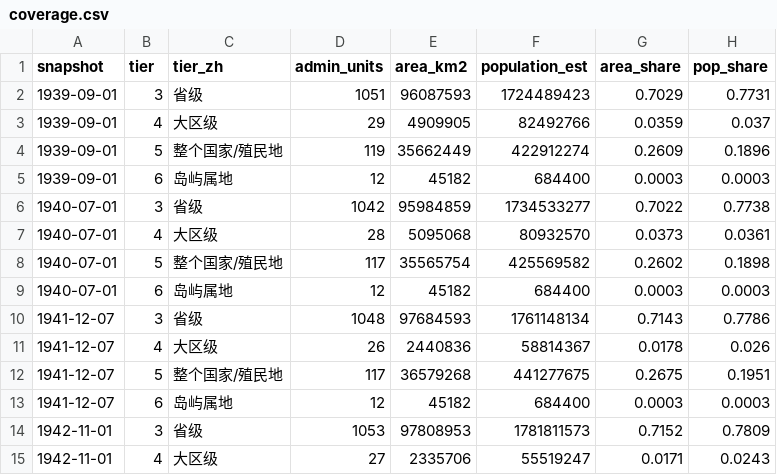
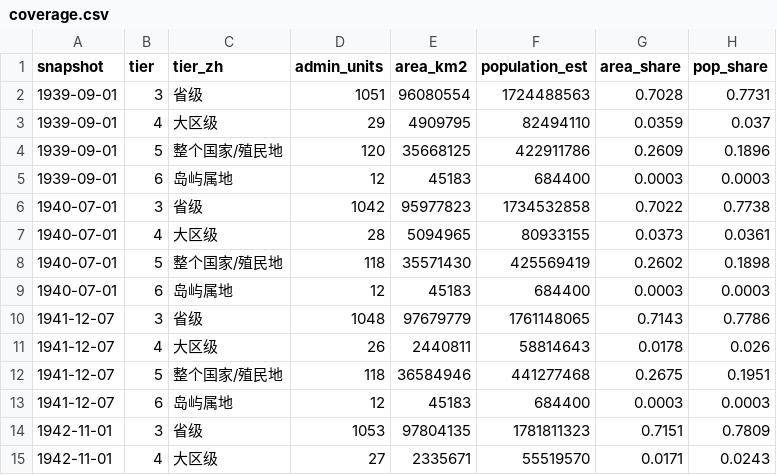
Before and after one commit to dns0129/World_Map_History, a CSV file: ww2/coverage.csv, drawn as a sheet; only a part is shown; the diff covers the shown part only.

```diff
--- a/ww2/coverage.csv
+++ b/ww2/coverage.csv
@@ -1,15 +1,15 @@
 snapshot,tier,tier_zh,admin_units,area_km2,population_est,area_share,pop_share
-1939-09-01,3,省级,1051,96087593,1724489423,0.7029,0.7731
-1939-09-01,4,大区级,29,4909905,82492766,0.0359,0.037
-1939-09-01,5,整个国家/殖民地,119,35662449,422912274,0.2609,0.1896
-1939-09-01,6,岛屿属地,12,45182,684400,0.0003,0.0003
-1940-07-01,3,省级,1042,95984859,1734533277,0.7022,0.7738
-1940-07-01,4,大区级,28,5095068,80932570,0.0373,0.0361
-1940-07-01,5,整个国家/殖民地,117,35565754,425569582,0.2602,0.1898
-1940-07-01,6,岛屿属地,12,45182,684400,0.0003,0.0003
-1941-12-07,3,省级,1048,97684593,1761148134,0.7143,0.7786
-1941-12-07,4,大区级,26,2440836,58814367,0.0178,0.026
-1941-12-07,5,整个国家/殖民地,117,36579268,441277675,0.2675,0.1951
-1941-12-07,6,岛屿属地,12,45182,684400,0.0003,0.0003
-1942-11-01,3,省级,1053,97808953,1781811573,0.7152,0.7809
-1942-11-01,4,大区级,27,2335706,55519247,0.0171,0.0243
+1939-09-01,3,省级,1051,96080554,1724488563,0.7028,0.7731
+1939-09-01,4,大区级,29,4909795,82494110,0.0359,0.037
+1939-09-01,5,整个国家/殖民地,120,35668125,422911786,0.2609,0.1896
+1939-09-01,6,岛屿属地,12,45183,684400,0.0003,0.0003
+1940-07-01,3,省级,1042,95977823,1734532858,0.7022,0.7738
+1940-07-01,4,大区级,28,5094965,80933155,0.0373,0.0361
+1940-07-01,5,整个国家/殖民地,118,35571430,425569419,0.2602,0.1898
+1940-07-01,6,岛屿属地,12,45183,684400,0.0003,0.0003
+1941-12-07,3,省级,1048,97679779,1761148065,0.7143,0.7786
+1941-12-07,4,大区级,26,2440811,58814643,0.0178,0.026
+1941-12-07,5,整个国家/殖民地,118,36584946,441277468,0.2675,0.1951
+1941-12-07,6,岛屿属地,12,45183,684400,0.0003,0.0003
+1942-11-01,3,省级,1053,97804135,1781811323,0.7151,0.7809
+1942-11-01,4,大区级,27,2335671,55519570,0.0171,0.0243
```
Also changed, not shown: 25 edited cells elsewhere in this file, ww2/coverage_1900_1934.csv, ww2/coverage_1946_1991.csv, 3 other files.
